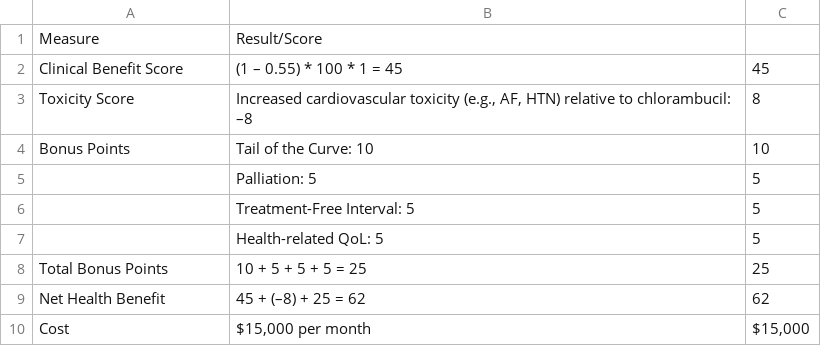
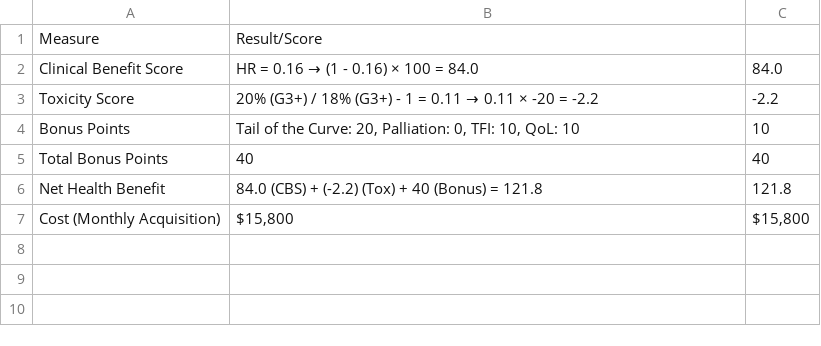
Before and after one commit to fuchsfranklin/multi-agentic-scorecard-creation, a CSV file: results/rag_llm/rag_llm_scorecard_Ibrutinib_Versus_Chlorambucil_As_Initial_Therapy_for_Chronic_Lymphocytic_Leukemia.csv, drawn as a sheet.

```diff
--- a/results/rag_llm/rag_llm_scorecard_Ibrutinib_Versus_Chlorambucil_As_Initial_Therapy_for_Chronic_Lymphocytic_Leukemia.csv
+++ b/results/rag_llm/rag_llm_scorecard_Ibrutinib_Versus_Chlorambucil_As_Initial_Therapy_for_Chronic_Lymphocytic_Leukemia.csv
@@ -1,10 +1,7 @@
 Measure,Result/Score,
-Clinical Benefit Score,(1 – 0.55) * 100 * 1 = 45,45
-Toxicity Score,"Increased cardiovascular toxicity (e.g., AF, HTN) relative to chlorambucil: –8",8
-Bonus Points,Tail of the Curve: 10,10
-,Palliation: 5,5
-,Treatment-Free Interval: 5,5
-,Health-related QoL: 5,5
-Total Bonus Points,10 + 5 + 5 + 5 = 25,25
-Net Health Benefit,45 + (–8) + 25 = 62,62
-Cost,"$15,000 per month","$15,000"
+Clinical Benefit Score,HR = 0.16 → (1 - 0.16) × 100 = 84.0,84.0
+Toxicity Score,20% (G3+) / 18% (G3+) - 1 = 0.11 → 0.11 × -20 = -2.2,-2.2
+Bonus Points,"Tail of the Curve: 20, Palliation: 0, TFI: 10, QoL: 10",10
+Total Bonus Points,40,40
+Net Health Benefit,84.0 (CBS) + (-2.2) (Tox) + 40 (Bonus) = 121.8,121.8
+Cost (Monthly Acquisition),"$15,800","$15,800"
```
Also changed, not shown: results/multi_agentic/multi_agentic_scorecard_Ibrutinib_Versus_Chlorambucil_As_Initial_Therapy_for_Chronic_Lymphocytic_Leukemia.csv, results/rag_llm/rag_llm_scorecard_Enzalutamide_Versus_Placebo_After_Chemotherapy_in_Metastatic_Adenocarcinoma_of_Prostate.csv, 27 other files.
